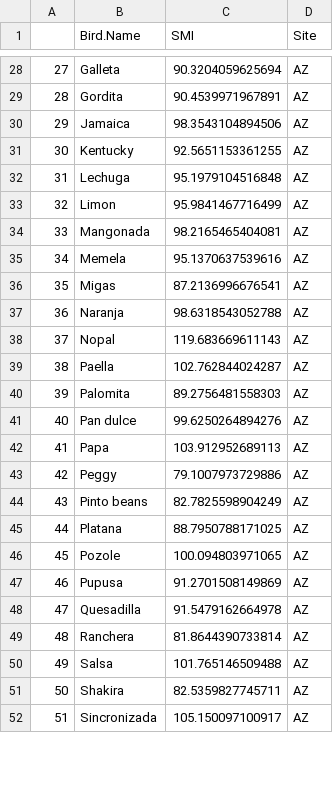
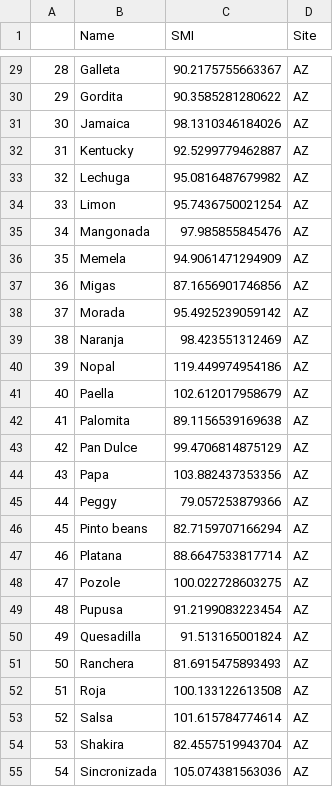
Before and after one commit to corinalogan/grackles, a CSV file: Files/Preregistrations/smiData.csv, drawn as a sheet; only a part is shown, gaps mark what is left out; addresses are those after the commit; the diff covers the shown part only; the diff names each change by its address in the sheet, - before the commit and + after, or states it on an @@ line.

```diff
--- a/Files/Preregistrations/smiData.csv
+++ b/Files/Preregistrations/smiData.csv
-B1: Bird.Name
+B1: Name
@@ column A renumbered from row 8 down @@
-C29 (SMI): 90.3204059625694
+C29 (SMI): 90.2175755663367
-C30 (SMI): 90.4539971967891
+C30 (SMI): 90.3585281280622
-C31 (SMI): 98.3543104894506
+C31 (SMI): 98.1310346184026
-C32 (SMI): 92.5651153361255
+C32 (SMI): 92.5299779462887
-C33 (SMI): 95.1979104516848
+C33 (SMI): 95.0816487679982
-C34 (SMI): 95.9841467716499
+C34 (SMI): 95.7436750021254
-C35 (SMI): 98.2165465404081
+C35 (SMI): 97.985855845476
-C36 (SMI): 95.1370637539616
+C36 (SMI): 94.9061471294909
-C37 (SMI): 87.2136996676541
+C37 (SMI): 87.1656901746856
+row 38: 37 | Morada | 95.4925239059142 | AZ
-C39 (SMI): 98.6318543052788
+C39 (SMI): 98.423551312469
-C40 (SMI): 119.683669611143
+C40 (SMI): 119.449974954186
-C41 (SMI): 102.762844024287
+C41 (SMI): 102.612017958679
-C42 (SMI): 89.2756481558303
+C42 (SMI): 89.1156539169638
-B43 (Name): Pan dulce
+B43 (Name): Pan Dulce
-C43 (SMI): 99.6250264894276
+C43 (SMI): 99.4706814875129
-C44 (SMI): 103.912952689113
+C44 (SMI): 103.882437353356
-C45 (SMI): 79.1007973729886
+C45 (SMI): 79.057253879366
-C46 (SMI): 82.7825598904249
+C46 (SMI): 82.7159707166294
-C47 (SMI): 88.7950788171025
+C47 (SMI): 88.6647533817714
-C48 (SMI): 100.094803971065
+C48 (SMI): 100.022728603275
-C49 (SMI): 91.2701508149869
+C49 (SMI): 91.2199083223454
-C50 (SMI): 91.5479162664978
+C50 (SMI): 91.513165001824
-C51 (SMI): 81.8644390733814
+C51 (SMI): 81.6915475893493
+row 52: 51 | Roja | 100.133122613508 | AZ
-C53 (SMI): 101.765146509488
+C53 (SMI): 101.615784774614
-C54 (SMI): 82.5359827745711
+C54 (SMI): 82.4557519943704
-C55 (SMI): 105.150097100917
+C55 (SMI): 105.074381563036
```
Also changed, not shown: 6 added rows, 2 removed rows and 93 edited cells elsewhere in this file.
